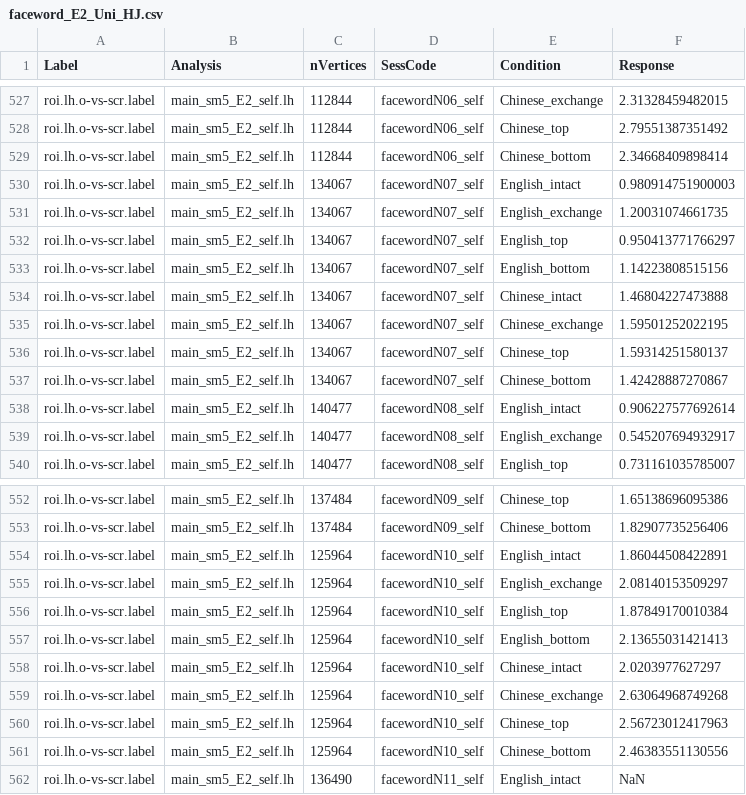
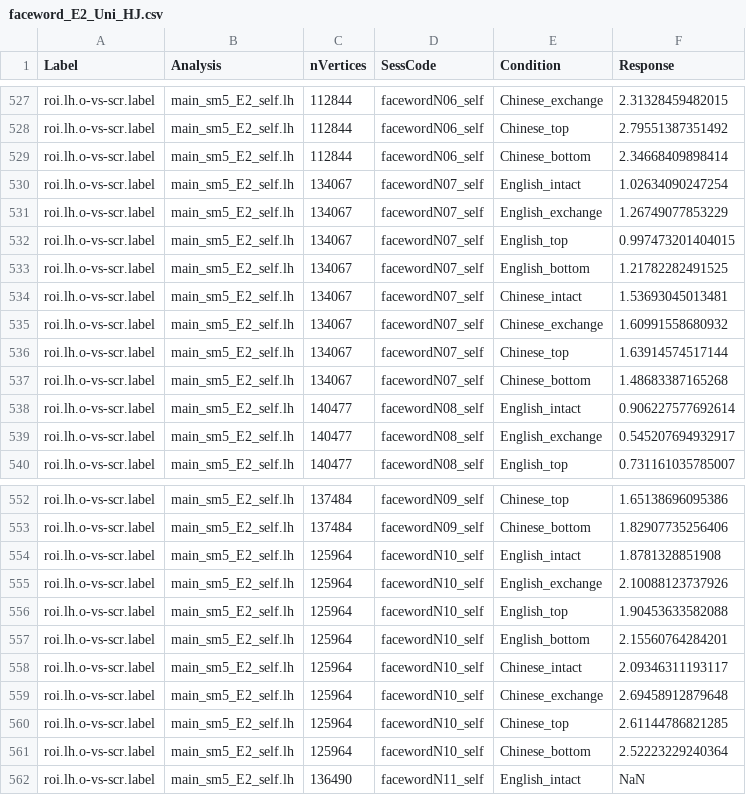
Before and after one commit to HaiyangJin/FaceWord_DataAnalyses, a CSV file: data/faceword_E2_Uni_HJ.csv, drawn as a sheet; only a part is shown, gaps mark what is left out; the diff covers the shown part only.

```diff
--- a/data/faceword_E2_Uni_HJ.csv
+++ b/data/faceword_E2_Uni_HJ.csv
@@ -529,10 +529,10 @@ roi.lh.o-vs-scr.label,main_sm5_E2_self.lh,112844,facewordN06_self,Chinese_top,2.
 roi.lh.o-vs-scr.label,main_sm5_E2_self.lh,112844,facewordN06_self,Chinese_bottom,2.34668409898414
-roi.lh.o-vs-scr.label,main_sm5_E2_self.lh,134067,facewordN07_self,English_intact,0.980914751900003
-roi.lh.o-vs-scr.label,main_sm5_E2_self.lh,134067,facewordN07_self,English_exchange,1.20031074661735
-roi.lh.o-vs-scr.label,main_sm5_E2_self.lh,134067,facewordN07_self,English_top,0.950413771766297
-roi.lh.o-vs-scr.label,main_sm5_E2_self.lh,134067,facewordN07_self,English_bottom,1.14223808515156
-roi.lh.o-vs-scr.label,main_sm5_E2_self.lh,134067,facewordN07_self,Chinese_intact,1.46804227473888
-roi.lh.o-vs-scr.label,main_sm5_E2_self.lh,134067,facewordN07_self,Chinese_exchange,1.59501252022195
-roi.lh.o-vs-scr.label,main_sm5_E2_self.lh,134067,facewordN07_self,Chinese_top,1.59314251580137
-roi.lh.o-vs-scr.label,main_sm5_E2_self.lh,134067,facewordN07_self,Chinese_bottom,1.42428887270867
+roi.lh.o-vs-scr.label,main_sm5_E2_self.lh,134067,facewordN07_self,English_intact,1.02634090247254
+roi.lh.o-vs-scr.label,main_sm5_E2_self.lh,134067,facewordN07_self,English_exchange,1.26749077853229
+roi.lh.o-vs-scr.label,main_sm5_E2_self.lh,134067,facewordN07_self,English_top,0.997473201404015
+roi.lh.o-vs-scr.label,main_sm5_E2_self.lh,134067,facewordN07_self,English_bottom,1.21782282491525
+roi.lh.o-vs-scr.label,main_sm5_E2_self.lh,134067,facewordN07_self,Chinese_intact,1.53693045013481
+roi.lh.o-vs-scr.label,main_sm5_E2_self.lh,134067,facewordN07_self,Chinese_exchange,1.60991558680932
+roi.lh.o-vs-scr.label,main_sm5_E2_self.lh,134067,facewordN07_self,Chinese_top,1.63914574517144
+roi.lh.o-vs-scr.label,main_sm5_E2_self.lh,134067,facewordN07_self,Chinese_bottom,1.48683387165268
 roi.lh.o-vs-scr.label,main_sm5_E2_self.lh,140477,facewordN08_self,English_intact,0.906227577692614
@@ -553,10 +553,10 @@ roi.lh.o-vs-scr.label,main_sm5_E2_self.lh,137484,facewordN09_self,Chinese_top,1.
 roi.lh.o-vs-scr.label,main_sm5_E2_self.lh,137484,facewordN09_self,Chinese_bottom,1.82907735256406
-roi.lh.o-vs-scr.label,main_sm5_E2_self.lh,125964,facewordN10_self,English_intact,1.86044508422891
-roi.lh.o-vs-scr.label,main_sm5_E2_self.lh,125964,facewordN10_self,English_exchange,2.08140153509297
-roi.lh.o-vs-scr.label,main_sm5_E2_self.lh,125964,facewordN10_self,English_top,1.87849170010384
-roi.lh.o-vs-scr.label,main_sm5_E2_self.lh,125964,facewordN10_self,English_bottom,2.13655031421413
-roi.lh.o-vs-scr.label,main_sm5_E2_self.lh,125964,facewordN10_self,Chinese_intact,2.0203977627297
-roi.lh.o-vs-scr.label,main_sm5_E2_self.lh,125964,facewordN10_self,Chinese_exchange,2.63064968749268
-roi.lh.o-vs-scr.label,main_sm5_E2_self.lh,125964,facewordN10_self,Chinese_top,2.56723012417963
-roi.lh.o-vs-scr.label,main_sm5_E2_self.lh,125964,facewordN10_self,Chinese_bottom,2.46383551130556
+roi.lh.o-vs-scr.label,main_sm5_E2_self.lh,125964,facewordN10_self,English_intact,1.8781328851908
+roi.lh.o-vs-scr.label,main_sm5_E2_self.lh,125964,facewordN10_self,English_exchange,2.10088123737926
+roi.lh.o-vs-scr.label,main_sm5_E2_self.lh,125964,facewordN10_self,English_top,1.90453633582088
+roi.lh.o-vs-scr.label,main_sm5_E2_self.lh,125964,facewordN10_self,English_bottom,2.15560764284201
+roi.lh.o-vs-scr.label,main_sm5_E2_self.lh,125964,facewordN10_self,Chinese_intact,2.09346311193117
+roi.lh.o-vs-scr.label,main_sm5_E2_self.lh,125964,facewordN10_self,Chinese_exchange,2.69458912879648
+roi.lh.o-vs-scr.label,main_sm5_E2_self.lh,125964,facewordN10_self,Chinese_top,2.61144786821285
+roi.lh.o-vs-scr.label,main_sm5_E2_self.lh,125964,facewordN10_self,Chinese_bottom,2.52223229240364
 roi.lh.o-vs-scr.label,main_sm5_E2_self.lh,136490,facewordN11_self,English_intact,NaN
```
Also changed, not shown: 40 edited cells elsewhere in this file, data/faceword_E1_Label_HJ.csv, data/faceword_E1_Uni_HJ.csv, 11 other files.
